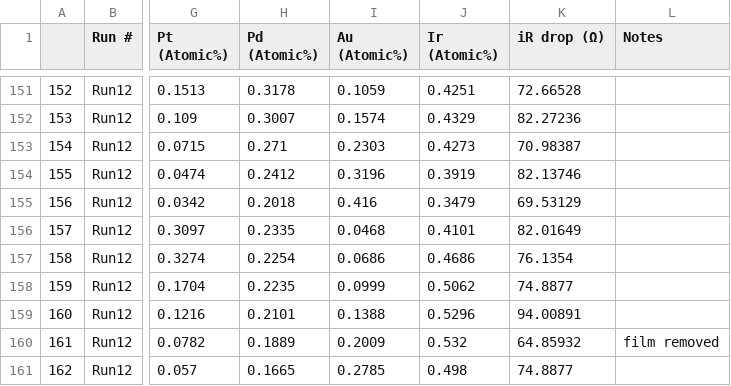
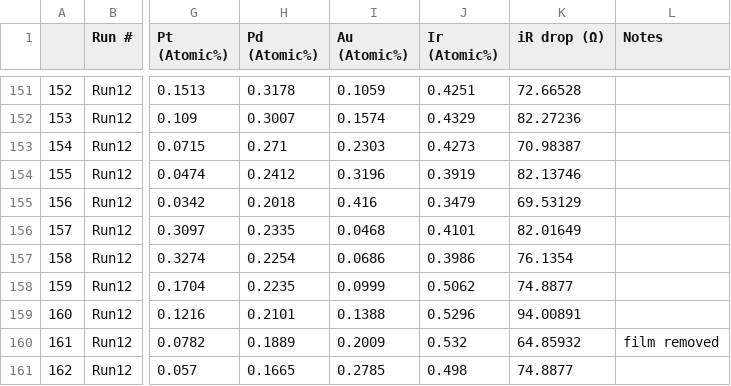
Before and after one commit to jdmazz/OER-ML-paper, a CSV file: data/PtPdAuIr_summary.csv, drawn as a sheet; only a part is shown, gaps mark what is left out; the diff names each change by its address in the sheet, - before the commit and + after, or states it on an @@ line.

```diff
--- a/data/PtPdAuIr_summary.csv
+++ b/data/PtPdAuIr_summary.csv
-J157 (Ir (Atomic%)): 0.4686
+J157 (Ir (Atomic%)): 0.3986
```
Also changed, not shown: data/composition_Tafel.csv, data/composition_eta.csv, 9 other files.
